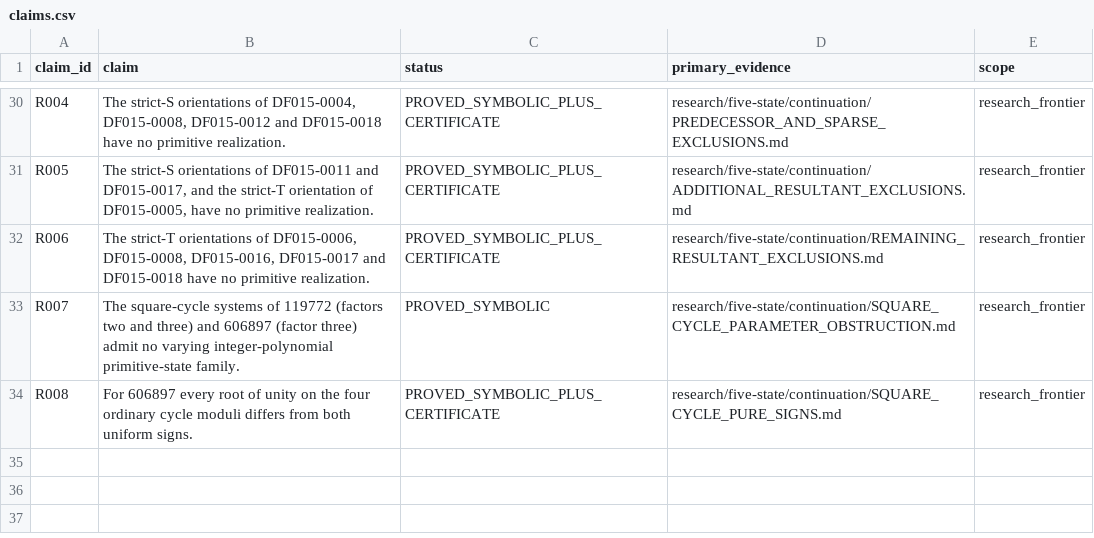
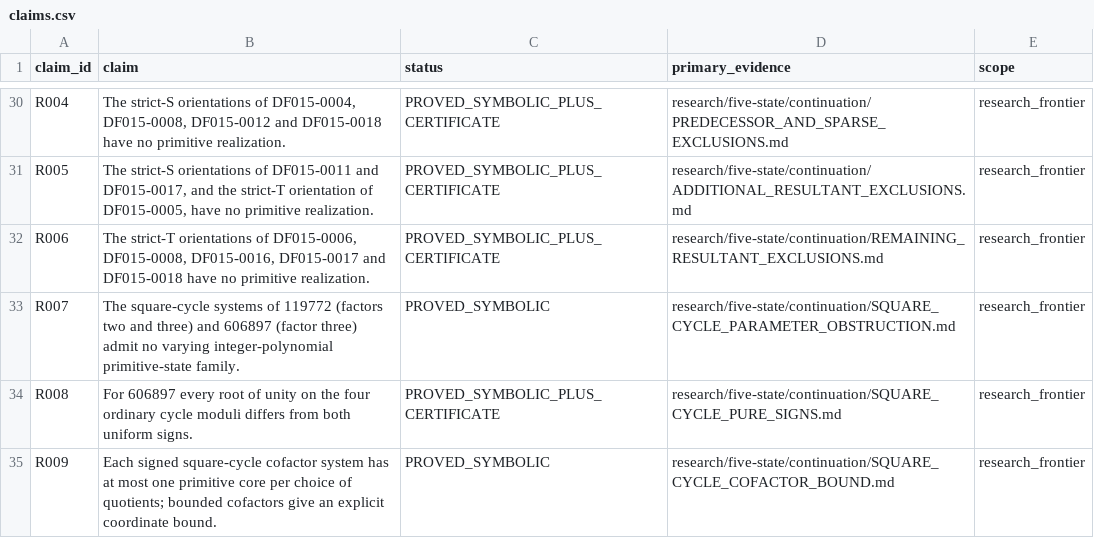
Before and after one commit to FacundoFirmenich/primitive-radix-dynmics, a CSV file: data/claims.csv, drawn as a sheet; only a part is shown, gaps mark what is left out.

Commit message:
Bound square-cycle state heights by sign cofactors

```diff
--- a/data/claims.csv
+++ b/data/claims.csv
@@ -34 +34,2 @@ R007,"The square-cycle systems of 119772 (factors two and three) and 606897 (fac
 R008,"For 606897 every root of unity on the four ordinary cycle moduli differs from both uniform signs.",PROVED_SYMBOLIC_PLUS_CERTIFICATE,research/five-state/continuation/SQUARE_CYCLE_PURE_SIGNS.md,research_frontier
+R009,"Each signed square-cycle cofactor system has at most one primitive core per choice of quotients; bounded cofactors give an explicit coordinate bound.",PROVED_SYMBOLIC,research/five-state/continuation/SQUARE_CYCLE_COFACTOR_BOUND.md,research_frontier
```
Also changed, not shown: data/artifacts.csv, data/dependencies.csv, 9 other files.
